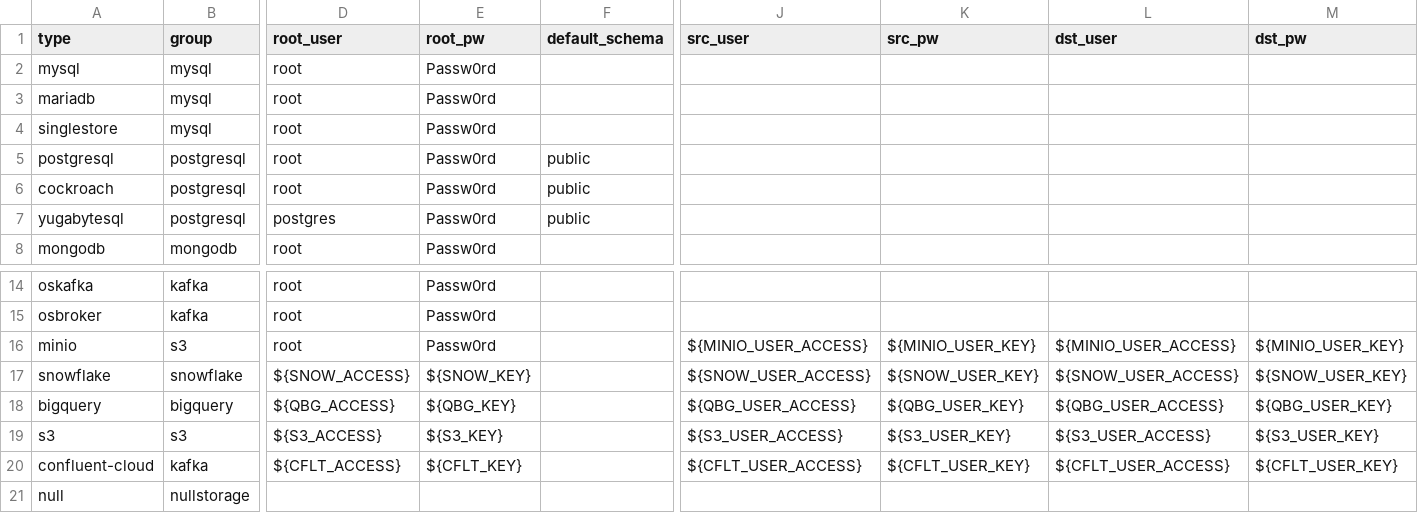
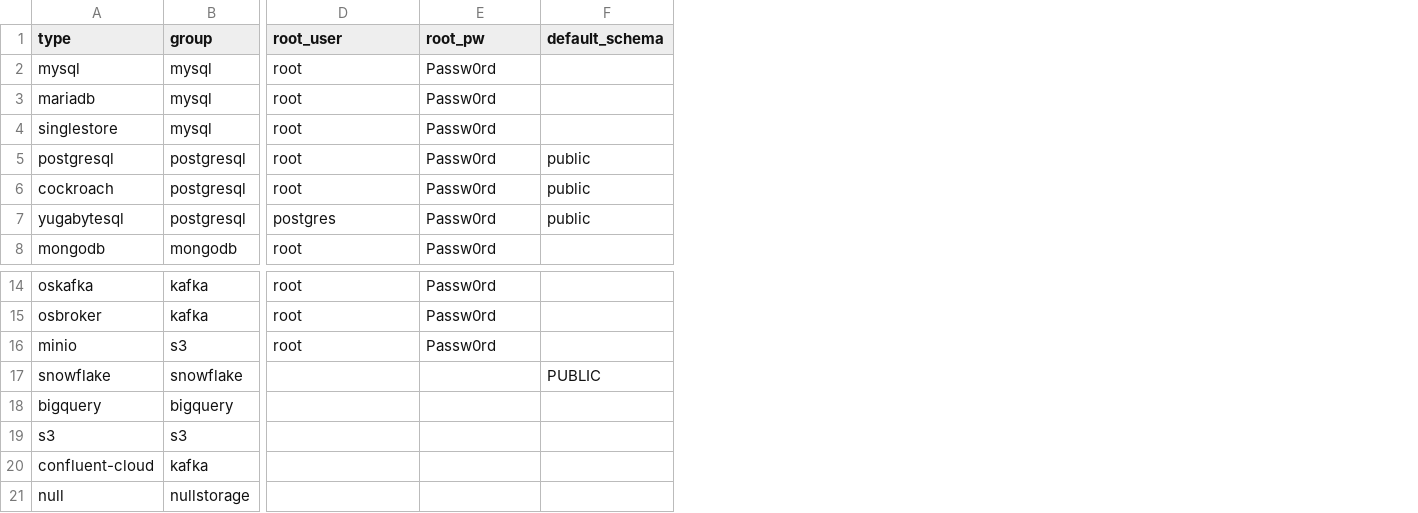
Before and after one commit to arcionlabs/arcion-loadgen, a CSV file: scripts/utils/map.csv, drawn as a sheet; only a part is shown, gaps mark what is left out; the diff names each change by its address in the sheet, - before the commit and + after, or states it on an @@ line.

Commit message:
snowflake 	modified:   load-generator/Dockerfile.arcdemo 	modified:   scripts/snowflake/dst.init.root.sql 	modified:   scripts/snowflake/dst.yaml 	modified:   scripts/snowflake/dst_applier.yaml 	modified:   scripts/utils/map.csv 	docs/README.cockroach.md 	scripts/snowflake/src.yaml 	scripts/snowflake/src_extractor.yaml 	scripts/snowflake/src_filter.yaml 	scripts/snowflake/src_map.yaml

```diff
--- a/scripts/utils/map.csv
+++ b/scripts/utils/map.csv
-column J (src_user), rows 16-20: ${MINIO_USER_ACCESS} | ${SNOW_USER_ACCESS} | ${QBG_USER_ACCESS} | ${S3_USER_ACCESS} | ${CFLT_USER_ACCESS}
-column K (src_pw), rows 16-20: ${MINIO_USER_KEY} | ${SNOW_USER_KEY} | ${QBG_USER_KEY} | ${S3_USER_KEY} | ${CFLT_USER_KEY}
-column L (dst_user), rows 16-20: ${MINIO_USER_ACCESS} | ${SNOW_USER_ACCESS} | ${QBG_USER_ACCESS} | ${S3_USER_ACCESS} | ${CFLT_USER_ACCESS}
-column M (dst_pw), rows 16-20: ${MINIO_USER_KEY} | ${SNOW_USER_KEY} | ${QBG_USER_KEY} | ${S3_USER_KEY} | ${CFLT_USER_KEY}
-D17 (root_user): ${SNOW_ACCESS}
+D17 (root_user): (empty)
-E17 (root_pw): ${SNOW_KEY}
+E17 (root_pw): (empty)
-F17 (default_schema): (empty)
+F17 (default_schema): PUBLIC
-D18 (root_user): ${QBG_ACCESS}
+D18 (root_user): (empty)
-E18 (root_pw): ${QBG_KEY}
+E18 (root_pw): (empty)
-D19 (root_user): ${S3_ACCESS}
+D19 (root_user): (empty)
-E19 (root_pw): ${S3_KEY}
+E19 (root_pw): (empty)
-D20 (root_user): ${CFLT_ACCESS}
+D20 (root_user): (empty)
-E20 (root_pw): ${CFLT_KEY}
+E20 (root_pw): (empty)
```
Also changed, not shown: 4 other files.
